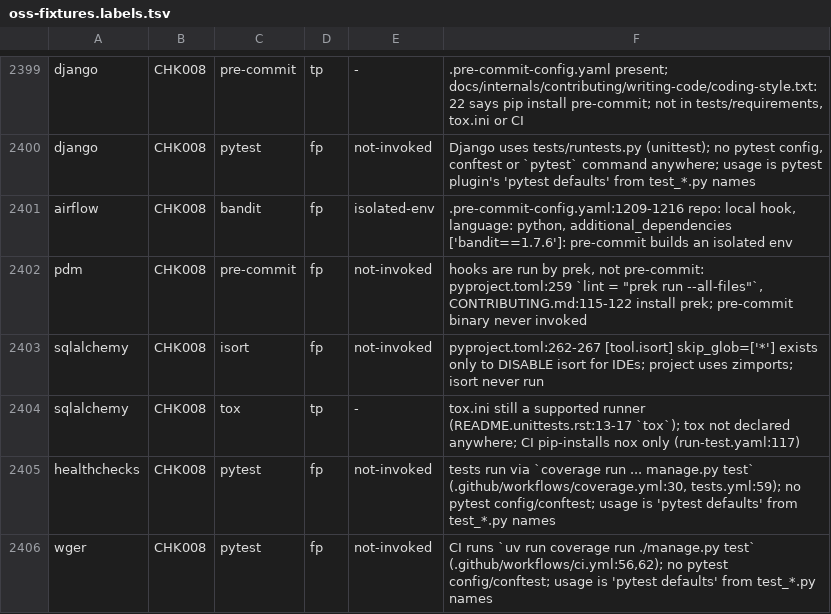
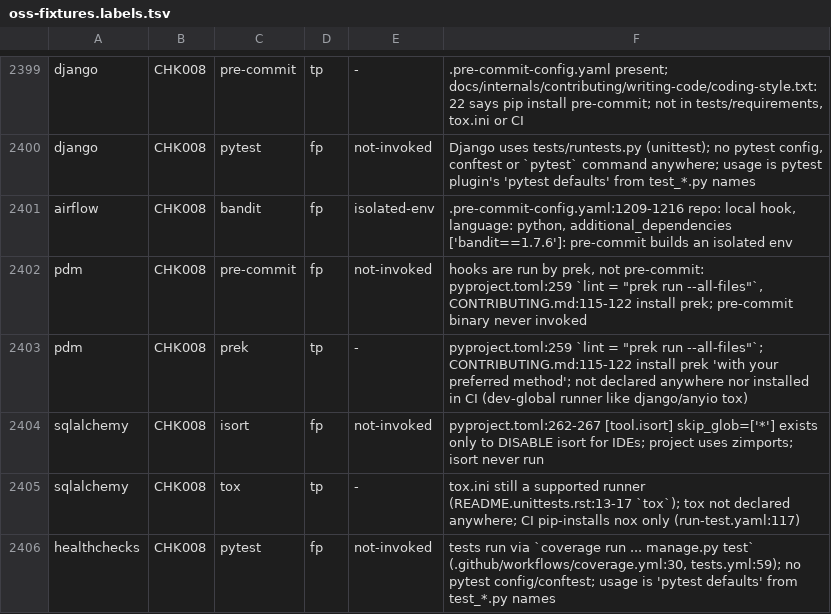
Before and after one commit to watany-dev/chokkin, a TSV file: scripts/oss-fixtures.labels.tsv, drawn as a sheet; only a part is shown, gaps mark what is left out; the shorter side is filled out with more unchanged rows.

Commit message:
fix: stop CHK008 for CLIs provided by the project, isolated hooks or prek (#1247)

```diff
--- a/scripts/oss-fixtures.labels.tsv
+++ b/scripts/oss-fixtures.labels.tsv
@@ -2402,2 +2402,3 @@ airflow	CHK008	bandit	fp	isolated-env	.pre-commit-config.yaml:1209-1216 repo: lo
 pdm	CHK008	pre-commit	fp	not-invoked	hooks are run by prek, not pre-commit: pyproject.toml:259 `lint = "prek run --all-files"`, CONTRIBUTING.md:115-122 install prek; pre-commit binary never invoked
+pdm	CHK008	prek	tp	-	pyproject.toml:259 `lint = "prek run --all-files"`; CONTRIBUTING.md:115-122 install prek 'with your preferred method'; not declared anywhere nor installed in CI (dev-global runner like django/anyio tox)
 sqlalchemy	CHK008	isort	fp	not-invoked	pyproject.toml:262-267 [tool.isort] skip_glob=['*'] exists only to DISABLE isort for IDEs; project uses zimports; isort never run
```
Also changed, not shown: 13 other files.
